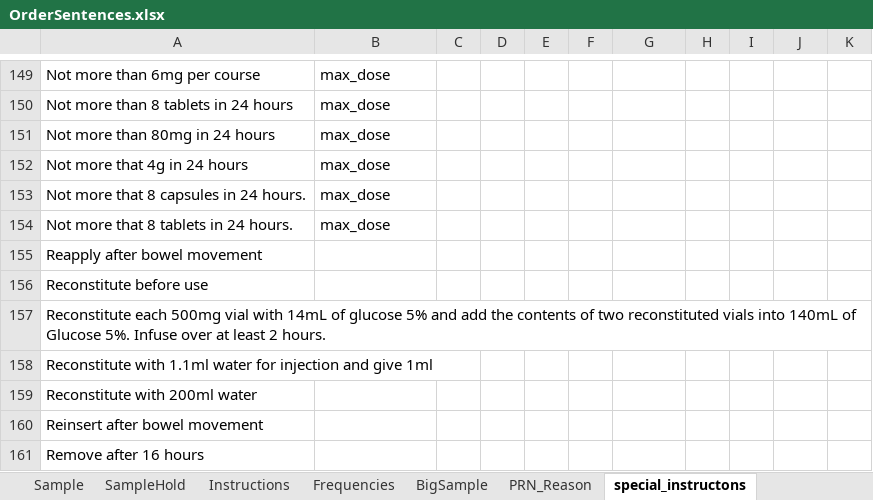
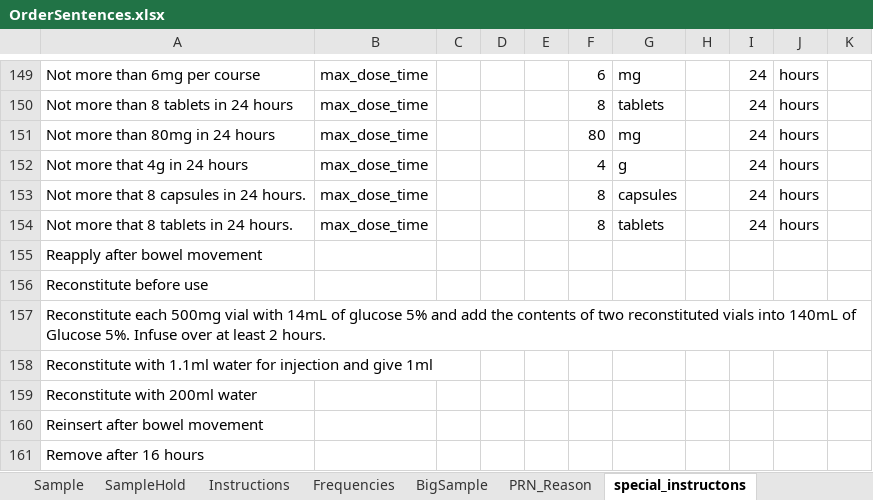
Before and after one commit to ewandavis/FHIR_SampleDoses, an Excel workbook: OrderSentences.xlsx, sheet special_instructons, drawn as a sheet; only a part is shown, gaps mark what is left out; values as stored, in another font and other column widths than the file's, no borders; the diff covers the shown part only; the diff names each change by its address in the sheet, - before the commit and + after, or states it on an @@ line.

Commit message:
started to implement max doses

```diff
--- a/OrderSentences.xlsx (sheet special_instructons)
+++ b/OrderSentences.xlsx (sheet special_instructons)
-B149:B154: max_dose
+B149:B154: max_dose_time
-F149: (empty)
+F149: 6
-G149: (empty)
+G149: mg
-I149:I154: (empty)
+I149:I154: 24
-J149:J154: (empty)
+J149:J154: hours
-F150: (empty)
+F150: 8
-G150: (empty)
+G150: tablets
-F151: (empty)
+F151: 80
-G151: (empty)
+G151: mg
-F152: (empty)
+F152: 4
-G152: (empty)
+G152: g
-F153:F154: (empty)
+F153:F154: 8
-G153: (empty)
+G153: capsules
-G154: (empty)
+G154: tablets
```
Also changed, not shown: 1 added row, 1 removed row and 85 edited cells elsewhere in this sheet, sheet Sentence list, sheet Column Names, sheet Dose Structure, sheet Background information, charts or pictures.
